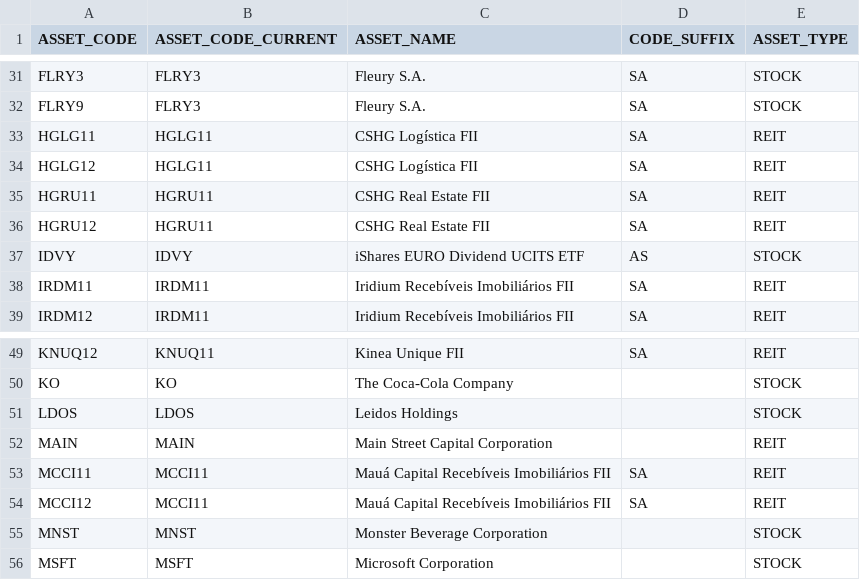
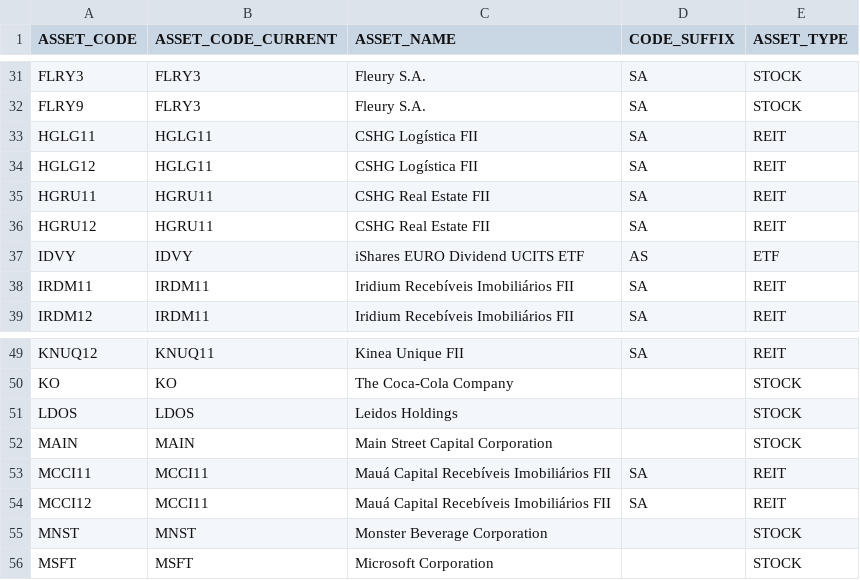
Before and after one commit to BrunoPadilhaa/dbt_investments_project, a CSV file: seeds/raw_asset_seed.csv, drawn as a sheet; only a part is shown, gaps mark what is left out; the diff covers the shown part only.

```diff
--- a/seeds/raw_asset_seed.csv
+++ b/seeds/raw_asset_seed.csv
@@ -36,3 +36,3 @@ HGRU11,HGRU11,CSHG Real Estate FII,SA,REIT
 HGRU12,HGRU11,CSHG Real Estate FII,SA,REIT
-IDVY,IDVY,iShares EURO Dividend UCITS ETF,AS,STOCK
+IDVY,IDVY,iShares EURO Dividend UCITS ETF,AS,ETF
 IRDM11,IRDM11,Iridium Recebíveis Imobiliários FII,SA,REIT
@@ -51,3 +51,3 @@ KO,KO,The Coca-Cola Company,,STOCK
 LDOS,LDOS,Leidos Holdings,,STOCK
-MAIN,MAIN,Main Street Capital Corporation,,REIT
+MAIN,MAIN,Main Street Capital Corporation,,STOCK
 MCCI11,MCCI11,Mauá Capital Recebíveis Imobiliários FII,SA,REIT
```
Also changed, not shown: 1 added row and 6 edited cells elsewhere in this file, 10 other files.
